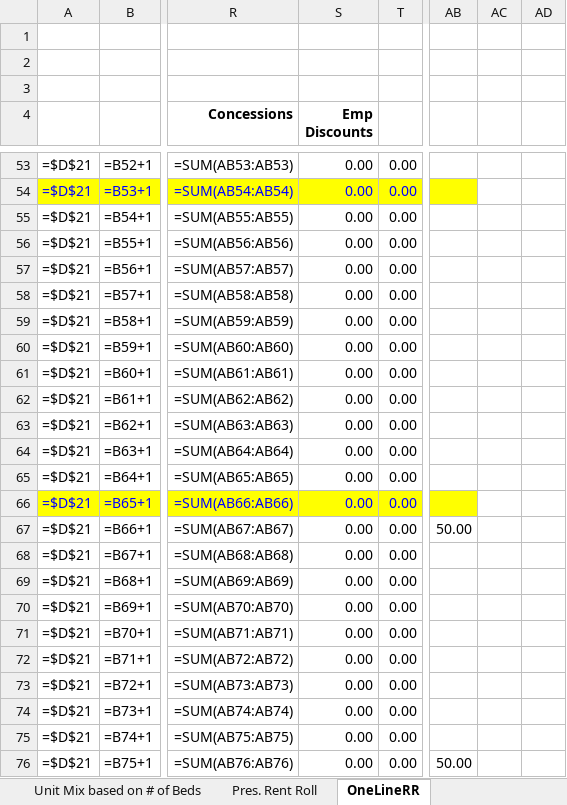
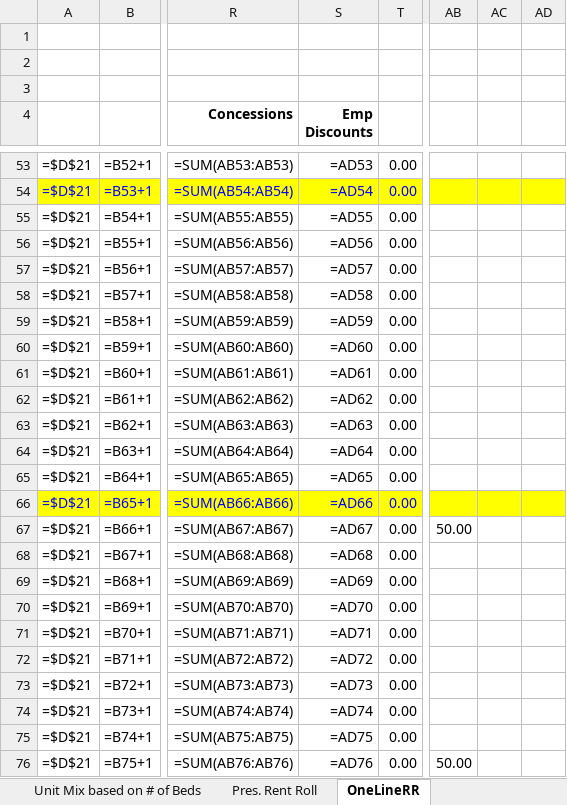
Before and after one commit to rdagoy/srctrentroll, an Excel workbook: examples/outputs/Birgo RR Exhibits - Craigdell Gardensv07.13.26.xlsx, sheet OneLineRR, drawn as a sheet; only a part is shown, gaps mark what is left out; values as stored, in another font and other column widths than the file's, no borders; formulas without a stored value are shown as written; the diff covers the shown part only; the diff names each change by its address in the sheet, - before the commit and + after, or states it on an @@ line.

```diff
--- a/examples/outputs/Birgo RR Exhibits - Craigdell Gardensv07.13.26.xlsx (sheet OneLineRR)
+++ b/examples/outputs/Birgo RR Exhibits - Craigdell Gardensv07.13.26.xlsx (sheet OneLineRR)
-S53 (Emp Discounts): 0.00
+S53 (Emp Discounts): =AD53
-S54 (Emp Discounts): 0.00
+S54 (Emp Discounts): =AD54
-AC54:AD54 fill: none
+AC54:AD54 fill: #FFFF00
-S55 (Emp Discounts): 0.00
+S55 (Emp Discounts): =AD55
-S56 (Emp Discounts): 0.00
+S56 (Emp Discounts): =AD56
-S57 (Emp Discounts): 0.00
+S57 (Emp Discounts): =AD57
-S58 (Emp Discounts): 0.00
+S58 (Emp Discounts): =AD58
-S59 (Emp Discounts): 0.00
+S59 (Emp Discounts): =AD59
-S60 (Emp Discounts): 0.00
+S60 (Emp Discounts): =AD60
-S61 (Emp Discounts): 0.00
+S61 (Emp Discounts): =AD61
-S62 (Emp Discounts): 0.00
+S62 (Emp Discounts): =AD62
-S63 (Emp Discounts): 0.00
+S63 (Emp Discounts): =AD63
-S64 (Emp Discounts): 0.00
+S64 (Emp Discounts): =AD64
-S65 (Emp Discounts): 0.00
+S65 (Emp Discounts): =AD65
-S66 (Emp Discounts): 0.00
+S66 (Emp Discounts): =AD66
-AC66:AD66 fill: none
+AC66:AD66 fill: #FFFF00
-S67 (Emp Discounts): 0.00
+S67 (Emp Discounts): =AD67
-S68 (Emp Discounts): 0.00
+S68 (Emp Discounts): =AD68
-S69 (Emp Discounts): 0.00
+S69 (Emp Discounts): =AD69
-S70 (Emp Discounts): 0.00
+S70 (Emp Discounts): =AD70
-S71 (Emp Discounts): 0.00
+S71 (Emp Discounts): =AD71
-S72 (Emp Discounts): 0.00
+S72 (Emp Discounts): =AD72
-S73 (Emp Discounts): 0.00
+S73 (Emp Discounts): =AD73
-S74 (Emp Discounts): 0.00
+S74 (Emp Discounts): =AD74
-S75 (Emp Discounts): 0.00
+S75 (Emp Discounts): =AD75
-S76 (Emp Discounts): 0.00
+S76 (Emp Discounts): =AD76
```
Also changed, not shown: 78 edited cells and cell formats elsewhere in this sheet, sheet Pres. Rent Roll, sheet Unit Mix & RR Summary, 1 other file.
